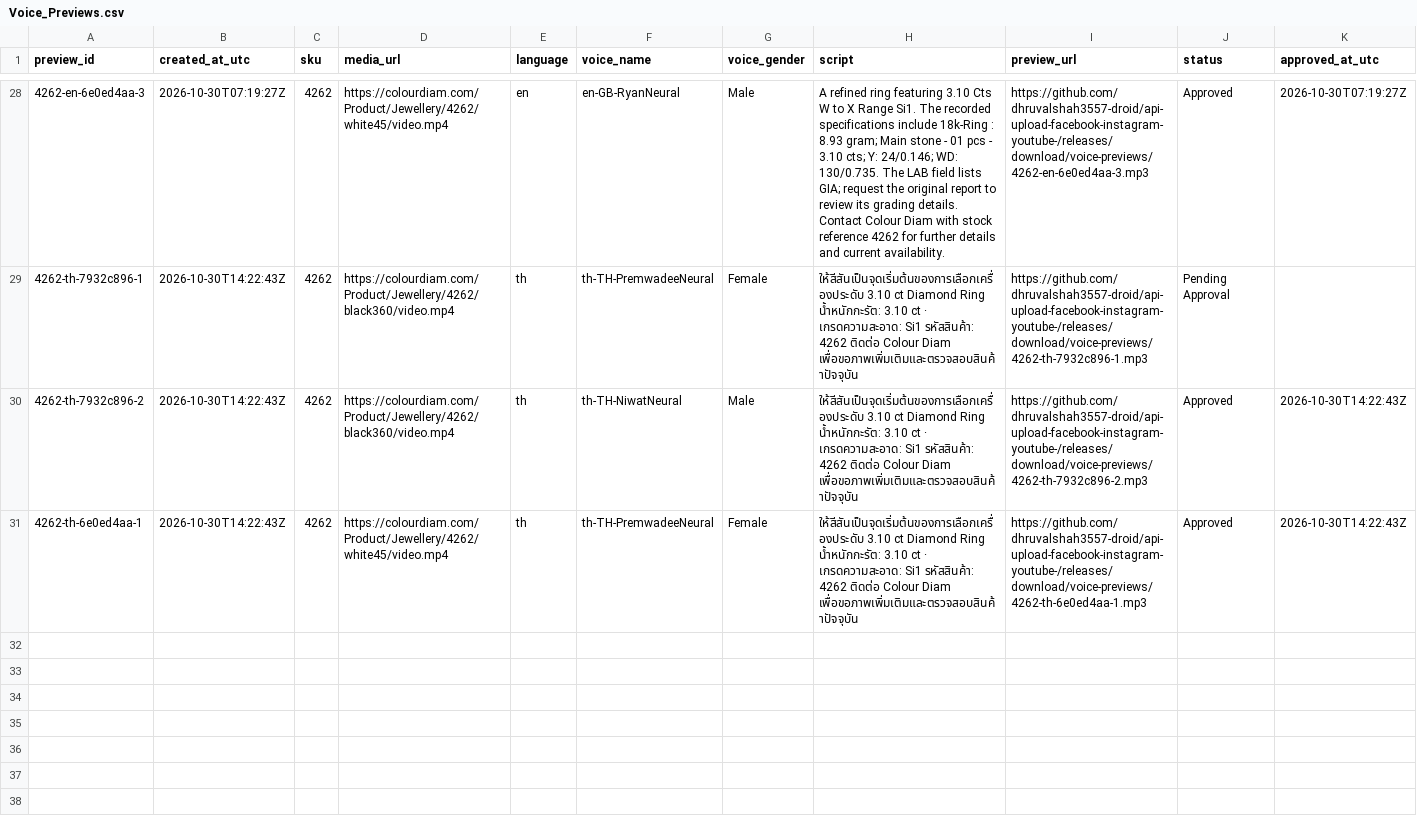
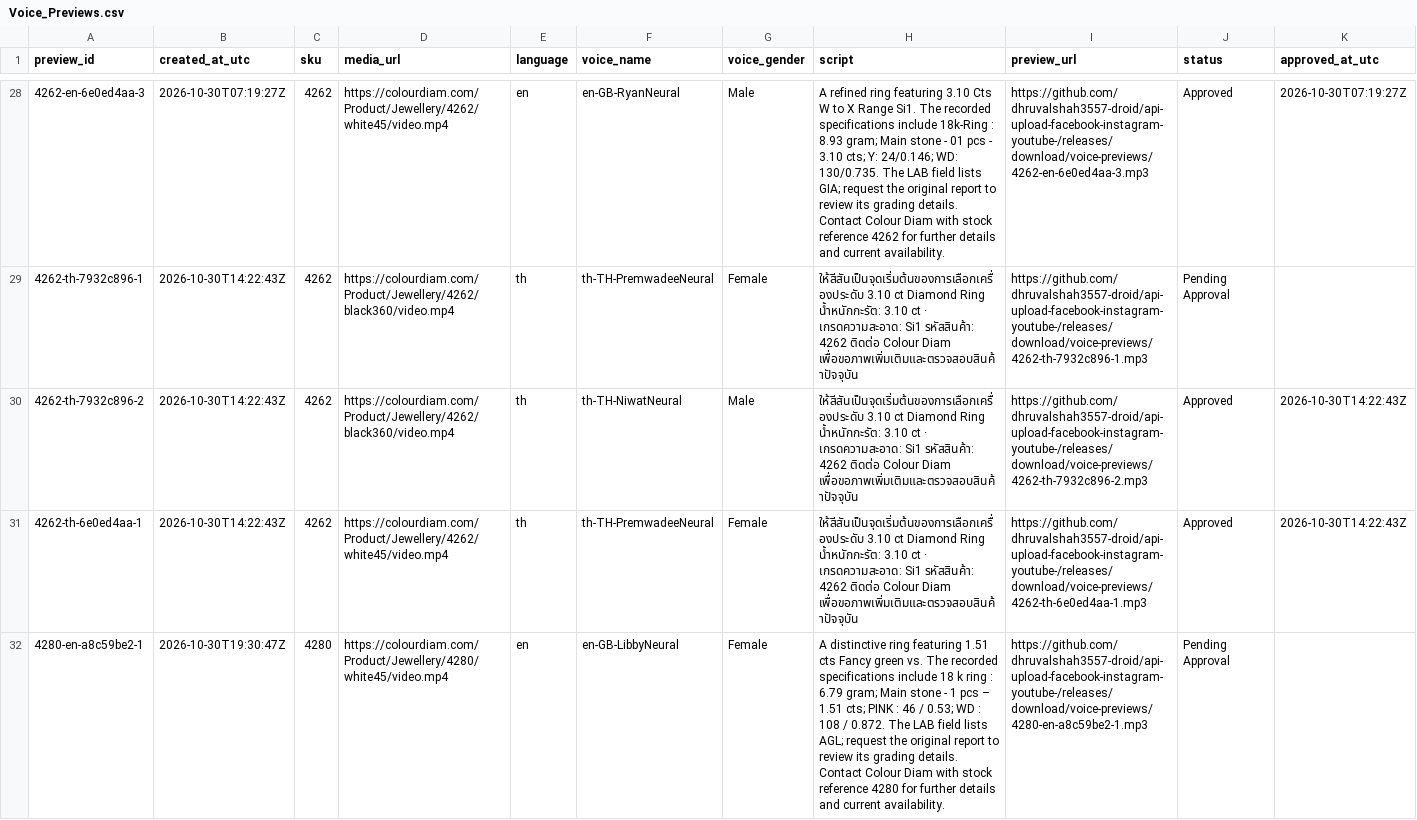
Before and after one commit to dhruvalshah3557-droid/google-sheet-data-fill, a CSV file: data/Voice_Previews.csv, drawn as a sheet; only a part is shown, gaps mark what is left out; rows hold the shown columns only; the diff covers the shown part only; the diff names each change by its address in the sheet, - before the commit and + after, or states it on an @@ line.

```diff
--- a/data/Voice_Previews.csv
+++ b/data/Voice_Previews.csv
+row 32: 4280-en-a8c59be2-1 | 2026-10-30T19:30:47Z | 4280 | https://colourdiam.com/Product/Jewellery/4280/white45/video.mp4 | en | en-GB-LibbyNeural | Female | A distinctive ring featuring 1.51 cts Fancy green vs. The recorded specifications include 18 k ring : 6.79 gram; Main stone - 1 pcs – 1.51 cts; PINK : 46 / 0.53; WD : 108 / 0.872. The LAB field lists AGL; request the original report to review its grading details. Contact Colour Diam with stock reference 4280 for further details and current availability. | https://github.com/dhruvalshah3557-droid/api-upload-facebook-instagram-youtube-/releases/download/voice-previews/4280-en-a8c59be2-1.mp3 | Pending Approval
```
Also changed, not shown: 2 added rows elsewhere in this file, data/facebook_hkd.csv, data/facebook_indo.csv, 22 other files.
